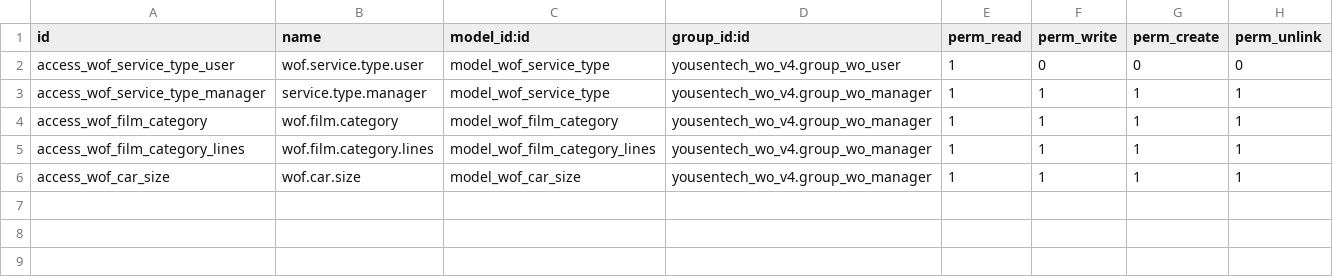
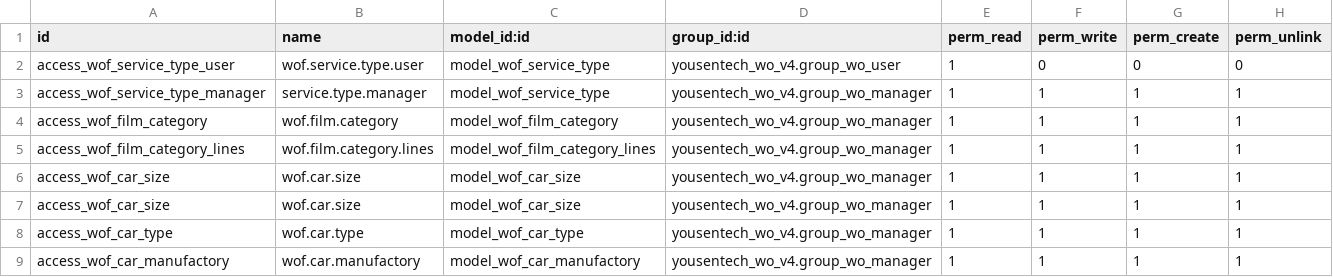
Before and after one commit to yousentech/yousentech_wo_v4, a CSV file: security/ir.model.access.csv, drawn as a sheet; the diff names each change by its address in the sheet, - before the commit and + after, or states it on an @@ line.

```diff
--- a/security/ir.model.access.csv
+++ b/security/ir.model.access.csv
+row 7: access_wof_car_size | wof.car.size | model_wof_car_size | yousentech_wo_v4.group_wo_manager | 1 | 1 | 1 | 1
+row 8: access_wof_car_type | wof.car.type | model_wof_car_type | yousentech_wo_v4.group_wo_manager | 1 | 1 | 1 | 1
+row 9: access_wof_car_manufactory | wof.car.manufactory | model_wof_car_manufactory | yousentech_wo_v4.group_wo_manager | 1 | 1 | 1 | 1
```
Also changed, not shown: 5 other files.
